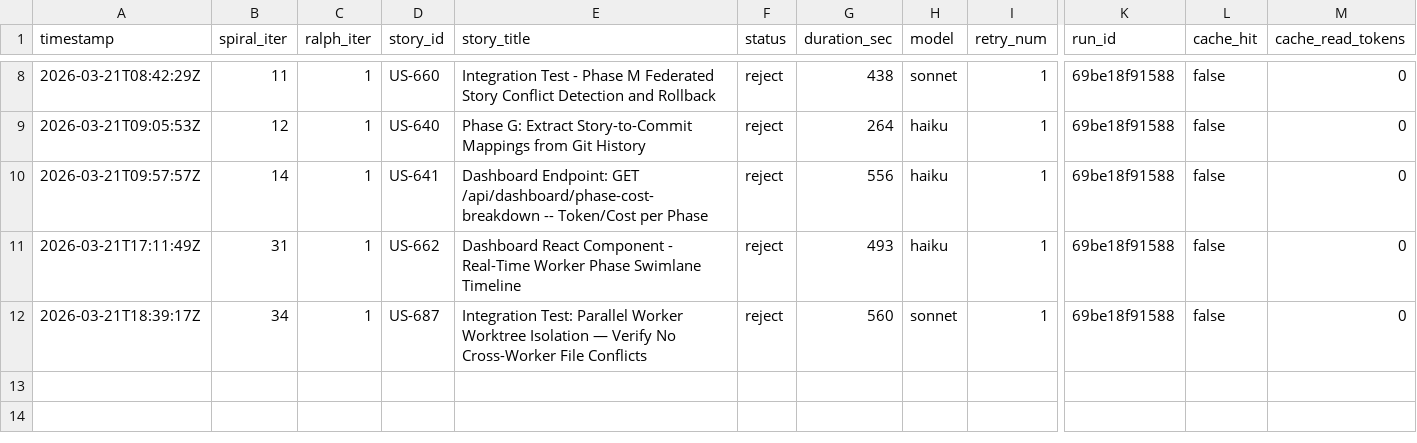
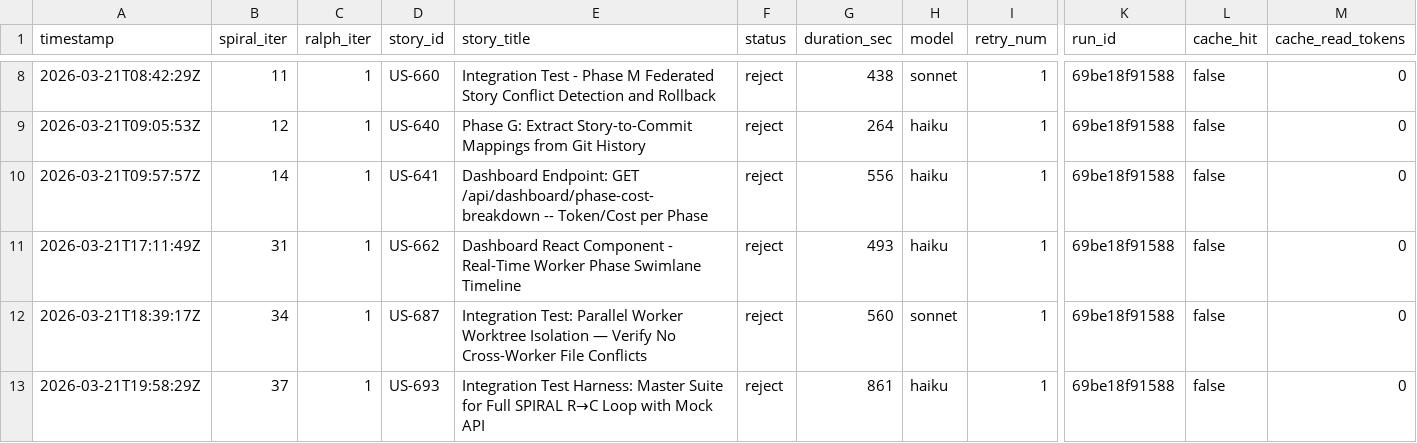
Before and after one commit to wenjyue84/spiral, a TSV file: results.tsv, drawn as a sheet; only a part is shown, gaps mark what is left out; rows hold the shown columns only; the diff names each change by its address in the sheet, - before the commit and + after, or states it on an @@ line.

```diff
--- a/results.tsv
+++ b/results.tsv
+row 13: 2026-03-21T19:58:29Z | 37 | 1 | US-693 | Integration Test Harness: Master Suite for Full SPIRAL R→C Loop with Mock API | reject | 861 | haiku | 1 | 69be18f91588 | false | 0
```
Also changed, not shown: 2 other files.
